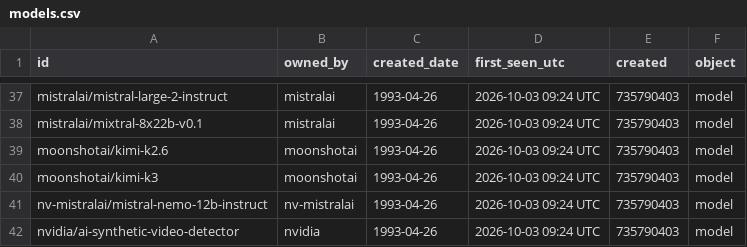
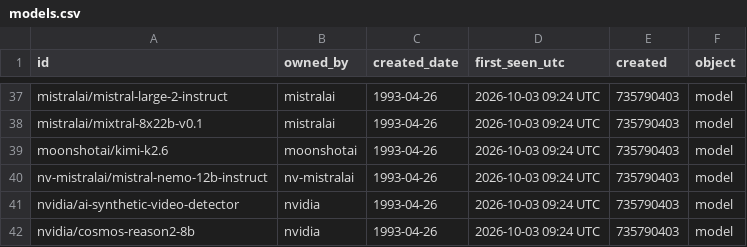
Before and after one commit to exemplify6649/check-nim-updates, a CSV file: data/models.csv, drawn as a sheet; only a part is shown, gaps mark what is left out; the shorter side is filled out with more unchanged rows.

```diff
--- a/data/models.csv
+++ b/data/models.csv
@@ -39,3 +39,2 @@ mistralai/mixtral-8x22b-v0.1,mistralai,1993-04-26,2026-10-03 09:24 UTC,735790403
 moonshotai/kimi-k2.6,moonshotai,1993-04-26,2026-10-03 09:24 UTC,735790403,model
-moonshotai/kimi-k3,moonshotai,1993-04-26,2026-10-03 09:24 UTC,735790403,model
 nv-mistralai/mistral-nemo-12b-instruct,nv-mistralai,1993-04-26,2026-10-03 09:24 UTC,735790403,model
```
Also changed, not shown: 1 other file.
